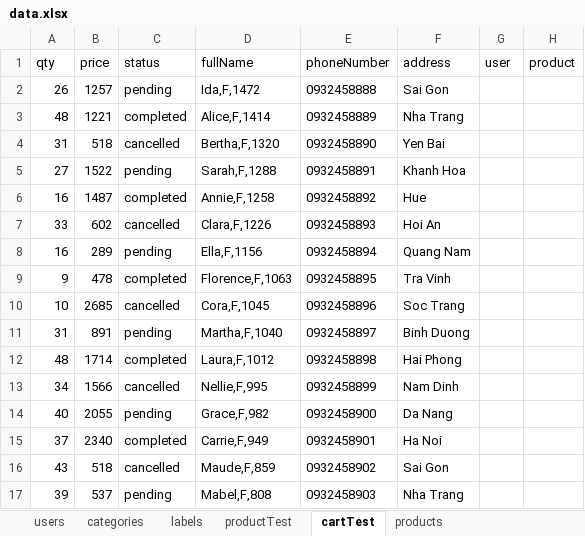
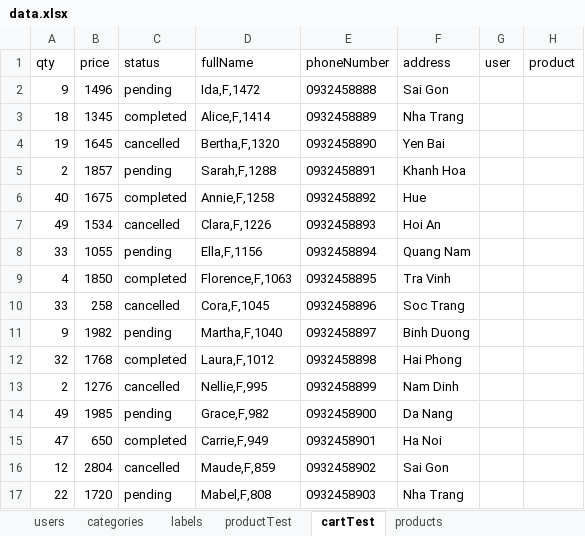
Before and after one commit to conganh649/team-be, an Excel workbook: server/seeders/data.xlsx, sheet cartTest, drawn as a sheet; only a part is shown; values as stored, in another font and other column widths than the file's, no borders; the diff covers the shown part only; the diff names each change by its address in the sheet, - before the commit and + after, or states it on an @@ line.

```diff
--- a/server/seeders/data.xlsx (sheet cartTest)
+++ b/server/seeders/data.xlsx (sheet cartTest)
-A2 (qty): 26
+A2 (qty): 9
-B2 (price): 1257
+B2 (price): 1496
-A3 (qty): 48
+A3 (qty): 18
-B3 (price): 1221
+B3 (price): 1345
-A4 (qty): 31
+A4 (qty): 19
-B4 (price): 518
+B4 (price): 1645
-A5 (qty): 27
+A5 (qty): 2
-B5 (price): 1522
+B5 (price): 1857
-A6 (qty): 16
+A6 (qty): 40
-B6 (price): 1487
+B6 (price): 1675
-A7 (qty): 33
+A7 (qty): 49
-B7 (price): 602
+B7 (price): 1534
-A8 (qty): 16
+A8 (qty): 33
-B8 (price): 289
+B8 (price): 1055
-A9 (qty): 9
+A9 (qty): 4
-B9 (price): 478
+B9 (price): 1850
-A10 (qty): 10
+A10 (qty): 33
-B10 (price): 2685
+B10 (price): 258
-A11 (qty): 31
+A11 (qty): 9
-B11 (price): 891
+B11 (price): 1982
-A12 (qty): 48
+A12 (qty): 32
-B12 (price): 1714
+B12 (price): 1768
-A13 (qty): 34
+A13 (qty): 2
-B13 (price): 1566
+B13 (price): 1276
-A14 (qty): 40
+A14 (qty): 49
-B14 (price): 2055
+B14 (price): 1985
-A15 (qty): 37
+A15 (qty): 47
-B15 (price): 2340
+B15 (price): 650
-A16 (qty): 43
+A16 (qty): 12
-B16 (price): 518
+B16 (price): 2804
-A17 (qty): 39
+A17 (qty): 22
-B17 (price): 537
+B17 (price): 1720
```
Also changed, not shown: 64 edited cells elsewhere in this sheet, sheet productTest, sheet products, sheet users.
